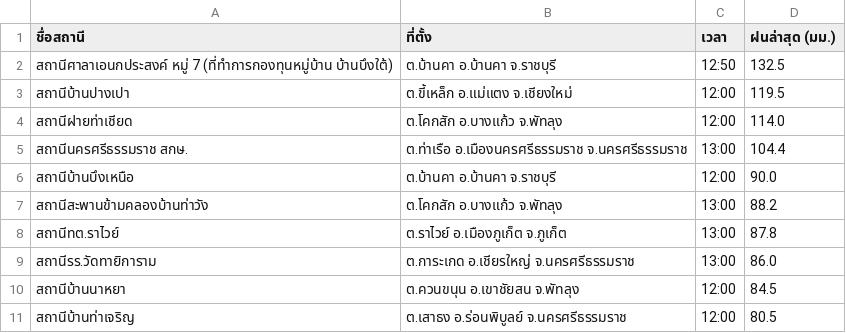
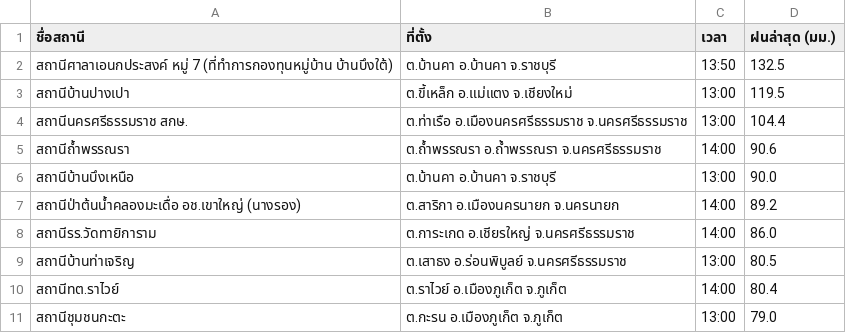
Before and after one commit to chaleeexez/scraper, a CSV file: thaiwater_rainfall_live.csv, drawn as a sheet.

```diff
--- a/thaiwater_rainfall_live.csv
+++ b/thaiwater_rainfall_live.csv
@@ -1,11 +1,11 @@
 ชื่อสถานี,ที่ตั้ง,เวลา,ฝนล่าสุด (มม.)
-สถานีศาลาเอนกประสงค์ หมู่ 7 (ที่ทำการกองทุนหมู่บ้าน บ้านบึงใต้),ต.บ้านคา อ.บ้านคา จ.ราชบุรี,12:50,132.5
-สถานีบ้านปางเปา,ต.ขี้เหล็ก อ.แม่แตง จ.เชียงใหม่,12:00,119.5
-สถานีฝายท่าเชียด,ต.โคกสัก อ.บางแก้ว จ.พัทลุง,12:00,114.0
+สถานีศาลาเอนกประสงค์ หมู่ 7 (ที่ทำการกองทุนหมู่บ้าน บ้านบึงใต้),ต.บ้านคา อ.บ้านคา จ.ราชบุรี,13:50,132.5
+สถานีบ้านปางเปา,ต.ขี้เหล็ก อ.แม่แตง จ.เชียงใหม่,13:00,119.5
 สถานีนครศรีธรรมราช สกษ.,ต.ท่าเรือ อ.เมืองนครศรีธรรมราช จ.นครศรีธรรมราช,13:00,104.4
-สถานีบ้านบึงเหนือ,ต.บ้านคา อ.บ้านคา จ.ราชบุรี,12:00,90.0
-สถานีสะพานข้ามคลองบ้านท่าวัง,ต.โคกสัก อ.บางแก้ว จ.พัทลุง,13:00,88.2
-สถานีทต.ราไวย์,ต.ราไวย์ อ.เมืองภูเก็ต จ.ภูเก็ต,13:00,87.8
-สถานีรร.วัดทายิการาม,ต.การะเกด อ.เชียรใหญ่ จ.นครศรีธรรมราช,13:00,86.0
-สถานีบ้านนาหยา,ต.ควนขนุน อ.เขาชัยสน จ.พัทลุง,12:00,84.5
-สถานีบ้านท่าเจริญ,ต.เสาธง อ.ร่อนพิบูลย์ จ.นครศรีธรรมราช,12:00,80.5
+สถานีถ้ำพรรณรา,ต.ถ้ำพรรณรา อ.ถ้ำพรรณรา จ.นครศรีธรรมราช,14:00,90.6
+สถานีบ้านบึงเหนือ,ต.บ้านคา อ.บ้านคา จ.ราชบุรี,13:00,90.0
+สถานีป่าต้นน้ำคลองมะเดื่อ อช.เขาใหญ่ (นางรอง),ต.สาริกา อ.เมืองนครนายก จ.นครนายก,14:00,89.2
+สถานีรร.วัดทายิการาม,ต.การะเกด อ.เชียรใหญ่ จ.นครศรีธรรมราช,14:00,86.0
+สถานีบ้านท่าเจริญ,ต.เสาธง อ.ร่อนพิบูลย์ จ.นครศรีธรรมราช,13:00,80.5
+สถานีทต.ราไวย์,ต.ราไวย์ อ.เมืองภูเก็ต จ.ภูเก็ต,14:00,80.4
+สถานีชุมชนกะตะ,ต.กะรน อ.เมืองภูเก็ต จ.ภูเก็ต,13:00,79.0
```
